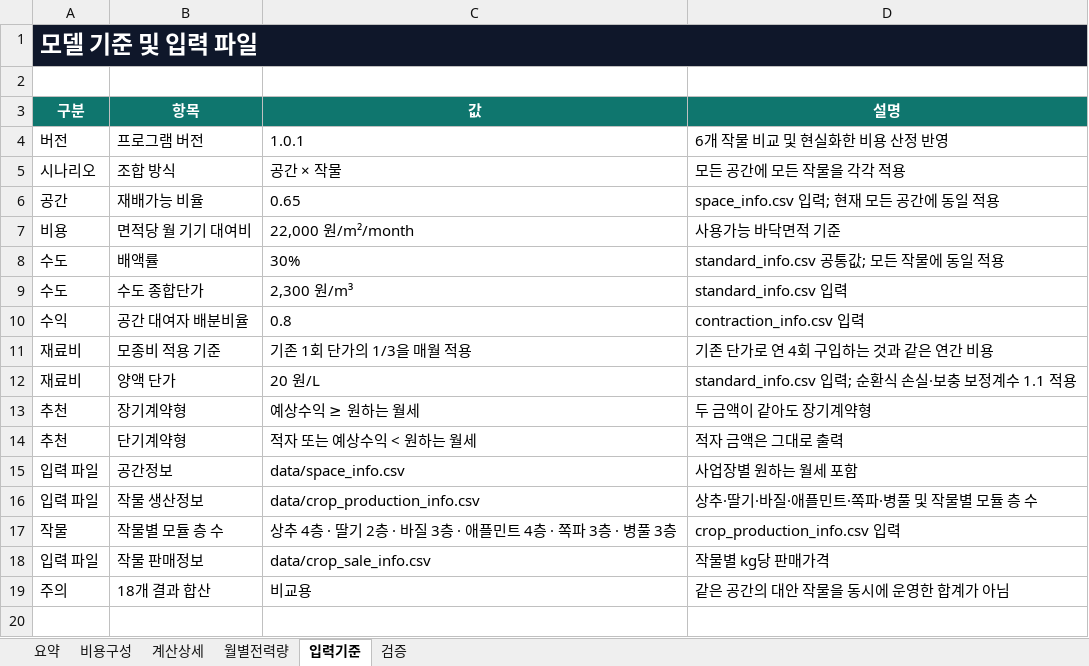
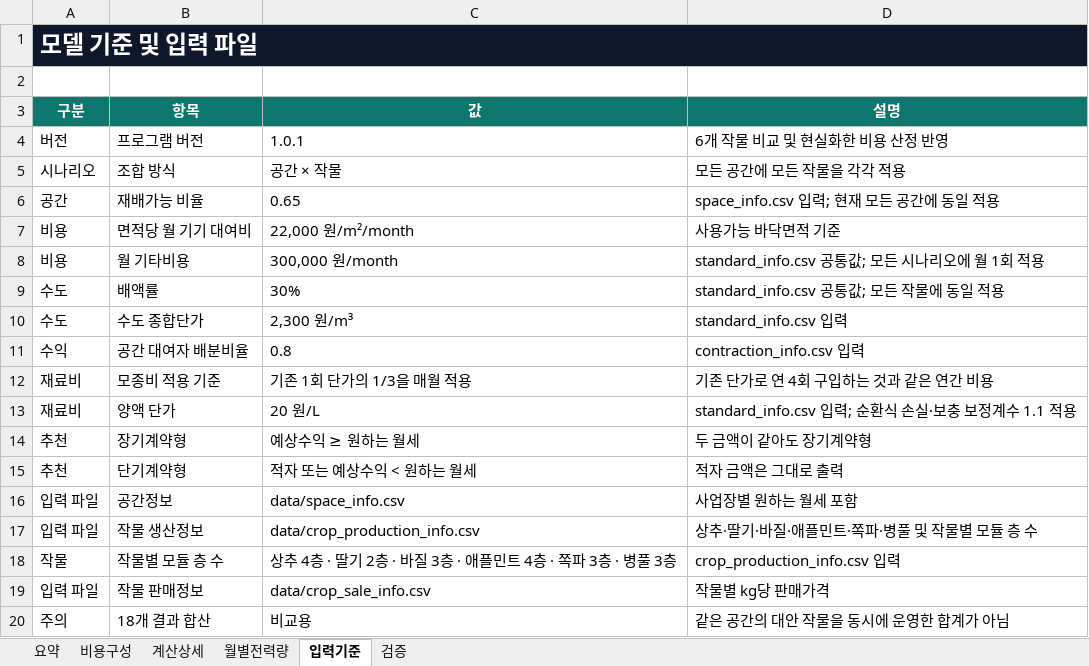
Before and after one commit to hbin2010-26/pnuai-b-06-bomdongmarket, an Excel workbook: Profit_Calculator 1.0.1/output/Profit_Output.xlsx, sheet 입력기준, drawn as a sheet; values as stored, in another font and other column widths than the file's, no borders; table styles not drawn; the diff names each change by its address in the sheet, - before the commit and + after, or states it on an @@ line.

```diff
--- a/Profit_Calculator 1.0.1/output/Profit_Output.xlsx (sheet 입력기준)
+++ b/Profit_Calculator 1.0.1/output/Profit_Output.xlsx (sheet 입력기준)
+row 8: 비용 | 월 기타비용 | 300,000 원/month | standard_info.csv 공통값; 모든 시나리오에 월 1회 적용
```
Also changed, not shown: sheet 요약, sheet 계산상세, sheet 비용구성, sheet 검증, 8 other files.
